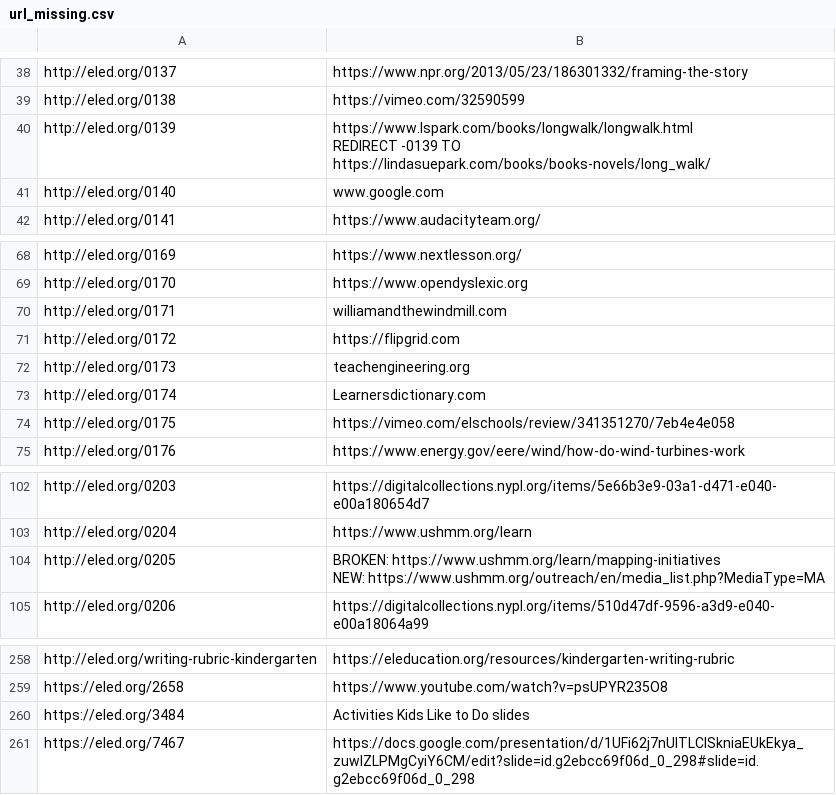
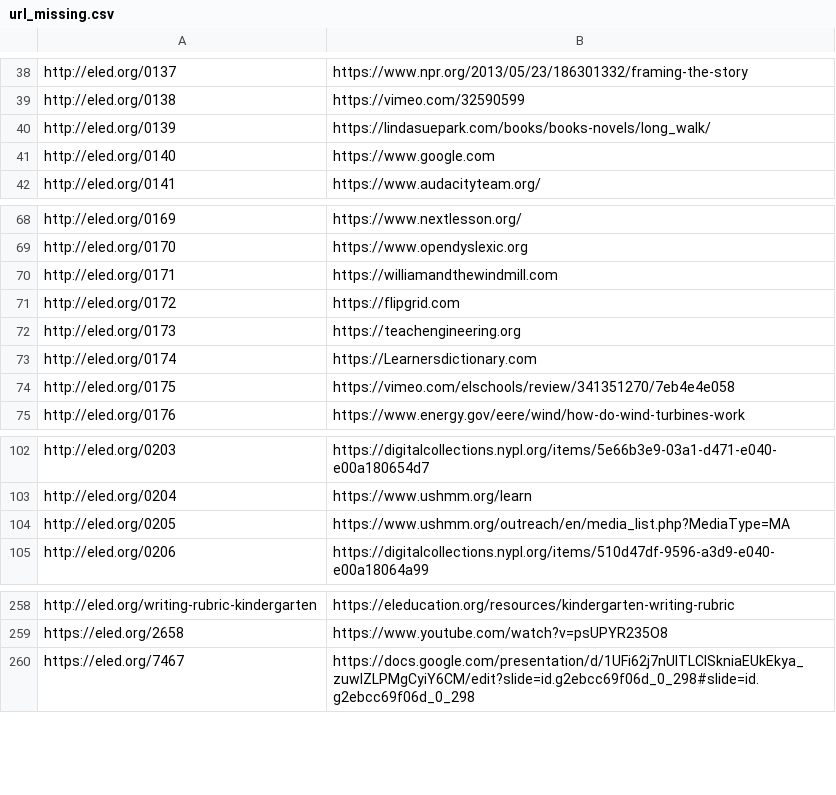
Before and after one commit to BorrowedEarth/ShortURL, a CSV file: url_missing.csv, drawn as a sheet; only a part is shown, gaps mark what is left out; ↵ is a line break in a cell; the diff names each change by its address in the sheet, - before the commit and + after, or states it on an @@ line.

```diff
--- a/url_missing.csv
+++ b/url_missing.csv
-B40: https://www.lspark.com/books/longwalk/longwalk.html ↵ REDIRECT -0139 TO https://lindasuepark.com/books/books-novels/long_walk/
+B40: https://lindasuepark.com/books/books-novels/long_walk/
-B41: www.google.com
+B41: https://www.google.com
-B70: williamandthewindmill.com
+B70: https://williamandthewindmill.com
-B72: teachengineering.org
+B72: https://teachengineering.org
-B73: Learnersdictionary.com
+B73: https://Learnersdictionary.com
-B104: BROKEN: https://www.ushmm.org/learn/mapping-initiatives ↵ NEW: https://www.ushmm.org/outreach/en/media_list.php?MediaType=MA
+B104: https://www.ushmm.org/outreach/en/media_list.php?MediaType=MA
-row 260: https://eled.org/3484 | Activities Kids Like to Do slides
```
Also changed, not shown: 1 other file.
